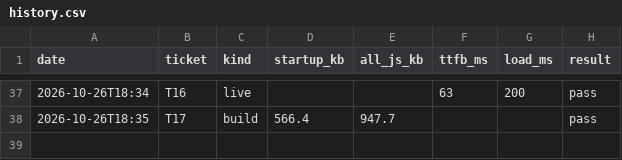
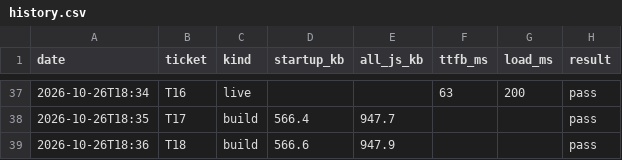
Before and after one commit to ckwebb2187/Drivez, a CSV file: perf/history.csv, drawn as a sheet; only a part is shown, gaps mark what is left out.

```diff
--- a/perf/history.csv
+++ b/perf/history.csv
@@ -38 +38,2 @@ date,ticket,kind,startup_kb,all_js_kb,ttfb_ms,load_ms,result
 2026-10-26T18:35,T17,build,566.4,947.7,,,pass
+2026-10-26T18:36,T18,build,566.6,947.9,,,pass
```
Also changed, not shown: 5 other files.
